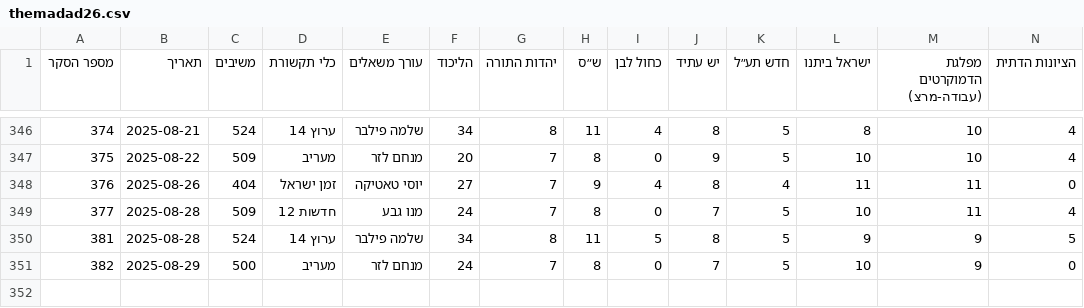
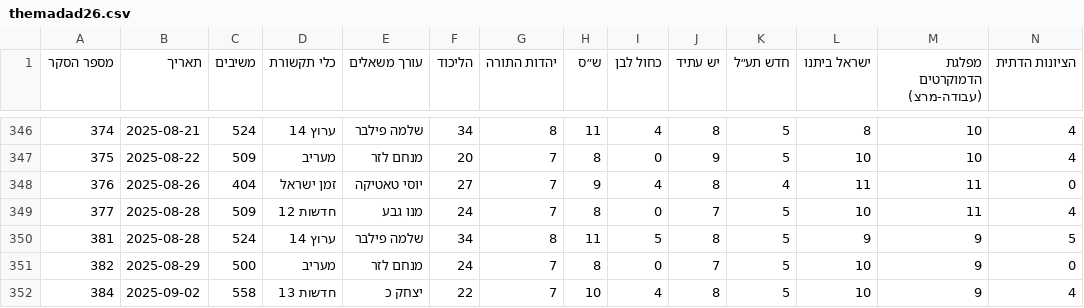
Before and after one commit to yuval-harpaz/misc, a CSV file: data/themadad26.csv, drawn as a sheet; only a part is shown, gaps mark what is left out; rows hold the shown columns only; the diff names each change by its address in the sheet, - before the commit and + after, or states it on an @@ line.

```diff
--- a/data/themadad26.csv
+++ b/data/themadad26.csv
+row 352: 384 | 2025-09-02 | 558 | חדשות 13 | יצחק כ | 22 | 7 | 10 | 4 | 8 | 5 | 10 | 9 | 4
```
